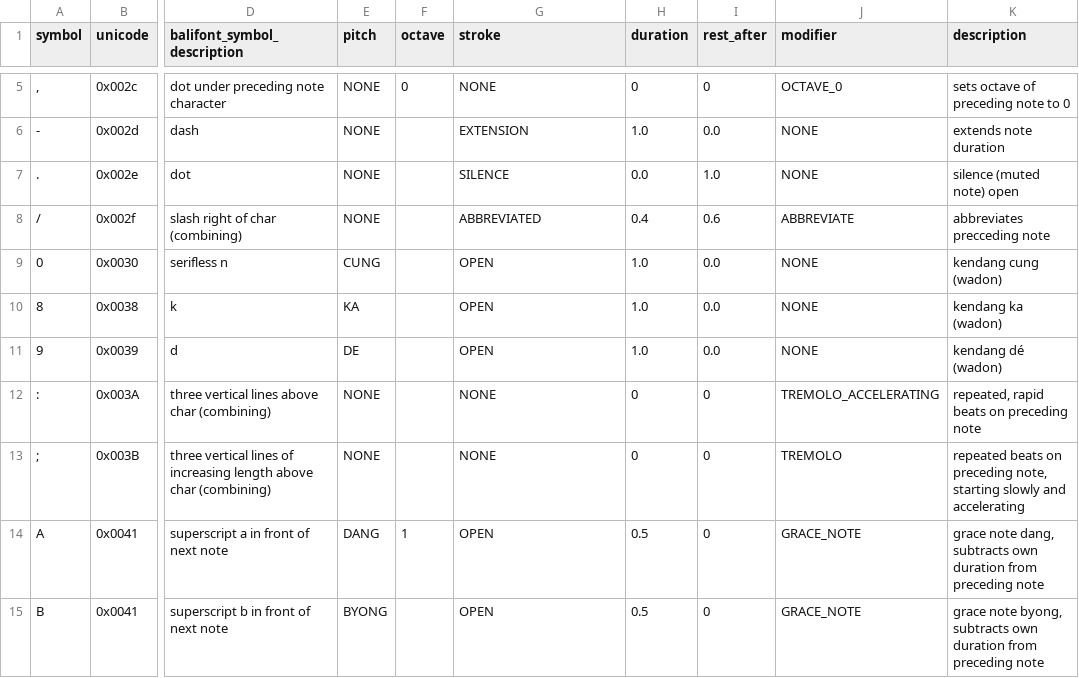
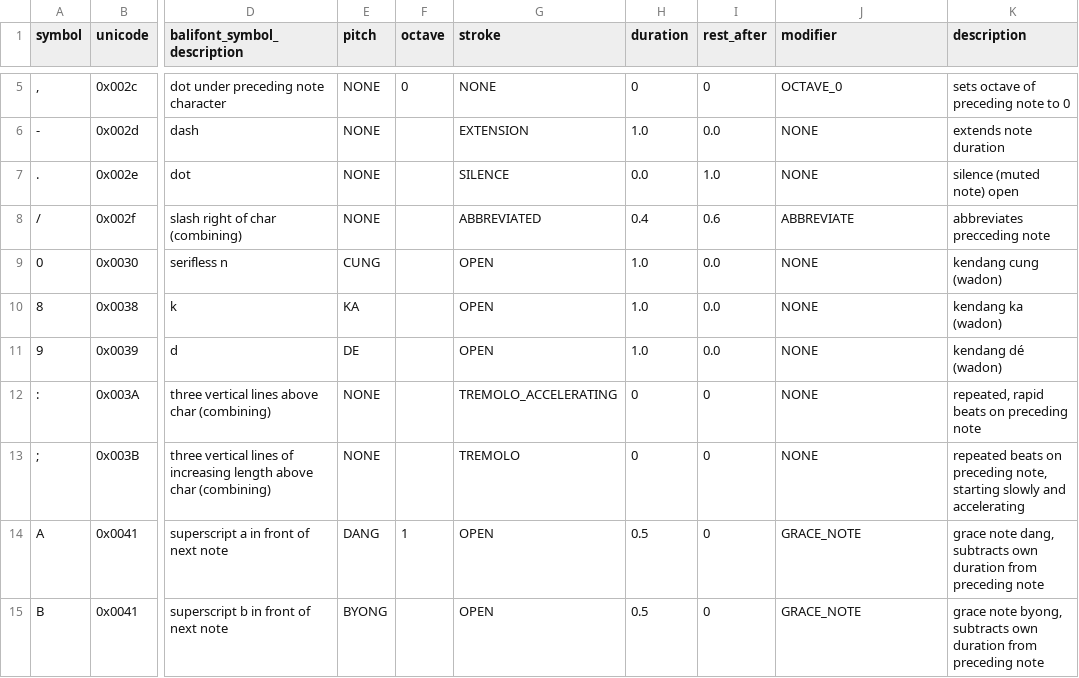
Before and after one commit to marcpaelinck/gamelan-notation, a TSV file: data/font/balimusic5font.tsv, drawn as a sheet; only a part is shown, gaps mark what is left out; the diff names each change by its address in the sheet, - before the commit and + after, or states it on an @@ line.

```diff
--- a/data/font/balimusic5font.tsv
+++ b/data/font/balimusic5font.tsv
-G12 (stroke): NONE
+G12 (stroke): TREMOLO_ACCELERATING
-J12 (modifier): TREMOLO_ACCELERATING
+J12 (modifier): NONE
-G13 (stroke): NONE
+G13 (stroke): TREMOLO
-J13 (modifier): TREMOLO
+J13 (modifier): NONE
```
Also changed, not shown: data/instruments/instruments.tsv, data/midi/gamelan_midinotes1.tsv, 12 other files.
